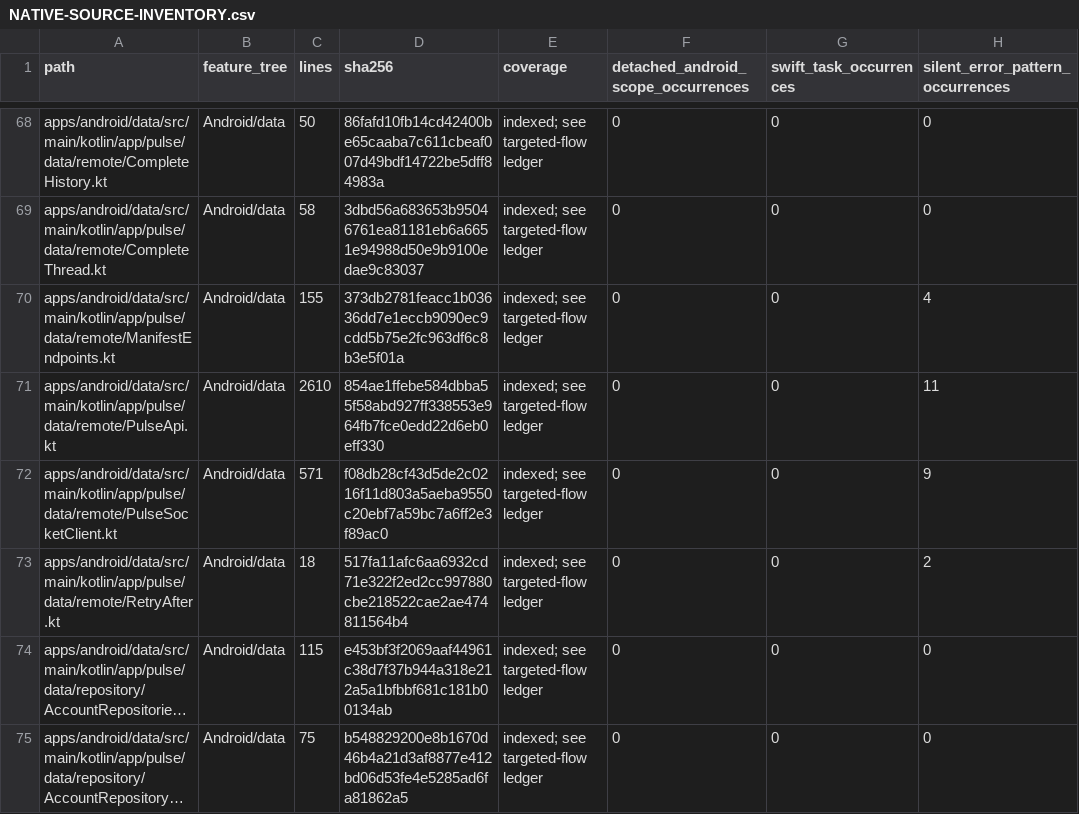
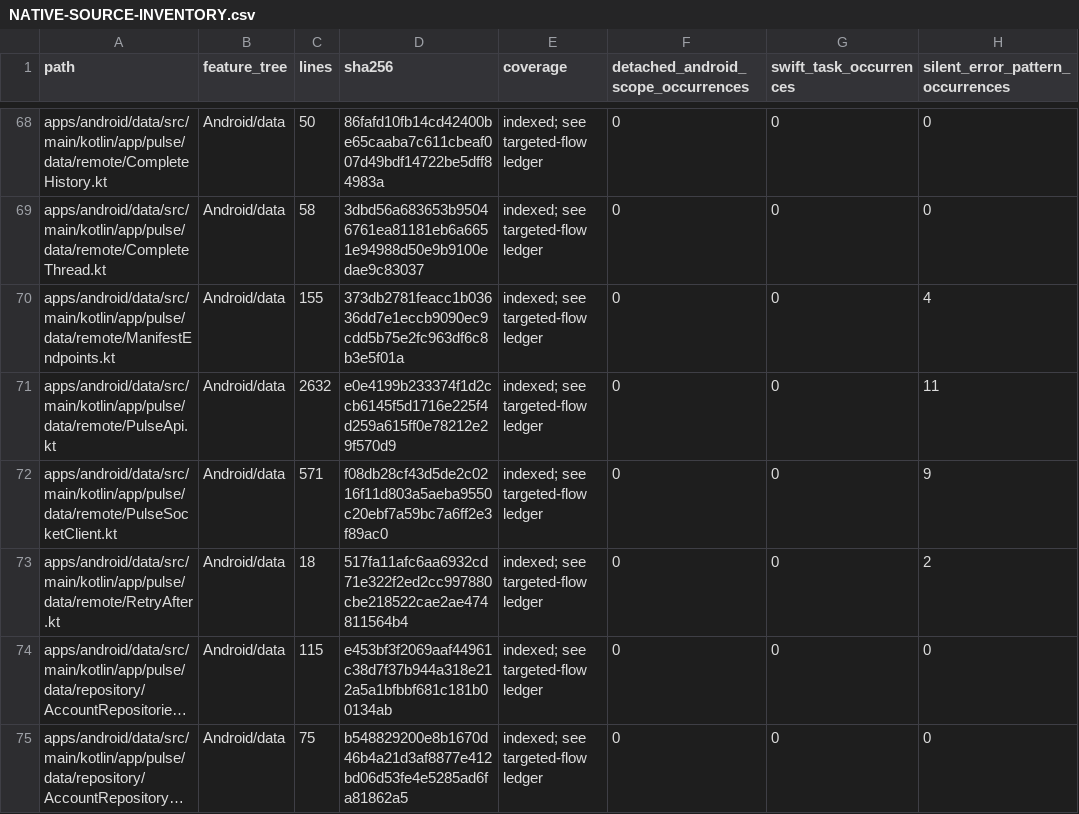
Before and after one commit to GrapseeAgency/the-mystrious-chat-app, a CSV file: docs/NATIVE-SOURCE-INVENTORY.csv, drawn as a sheet; only a part is shown, gaps mark what is left out; long unchanged cells end in …; the diff covers the shown part only; the diff names each change by its address in the sheet, - before the commit and + after, or states it on an @@ line.

```diff
--- a/docs/NATIVE-SOURCE-INVENTORY.csv
+++ b/docs/NATIVE-SOURCE-INVENTORY.csv
-C71 (lines): 2610
+C71 (lines): 2632
-D71 (sha256): 854ae1ffebe584dbba55f58abd927ff338553e964fb7fce0edd22d6eb0eff330
+D71 (sha256): e0e4199b233374f1d2ccb6145f5d1716e225f4d259a615ff0e78212e29f570d9
```
Also changed, not shown: 7 edited cells elsewhere in this file, 15 other files.
